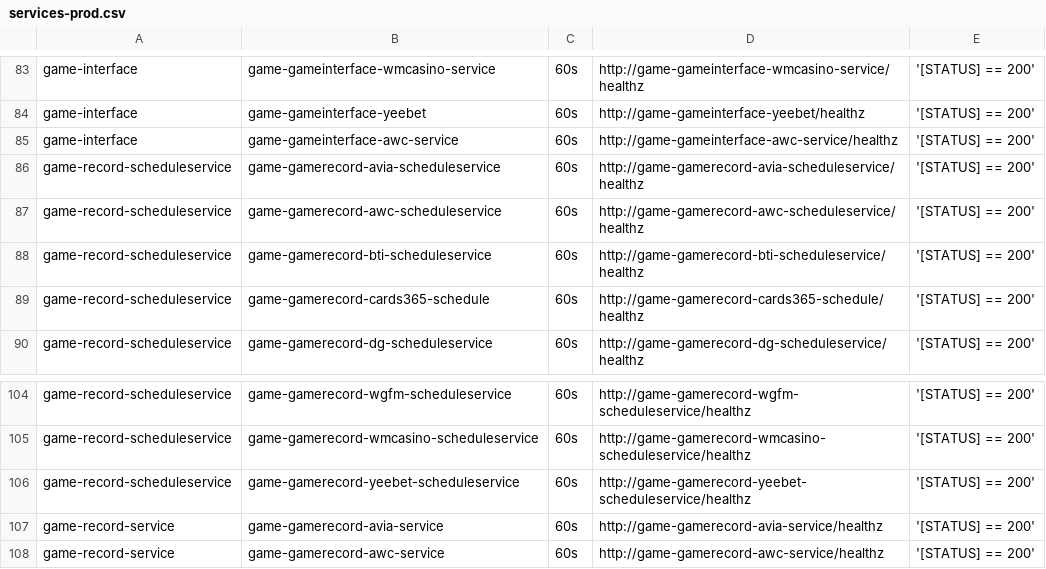
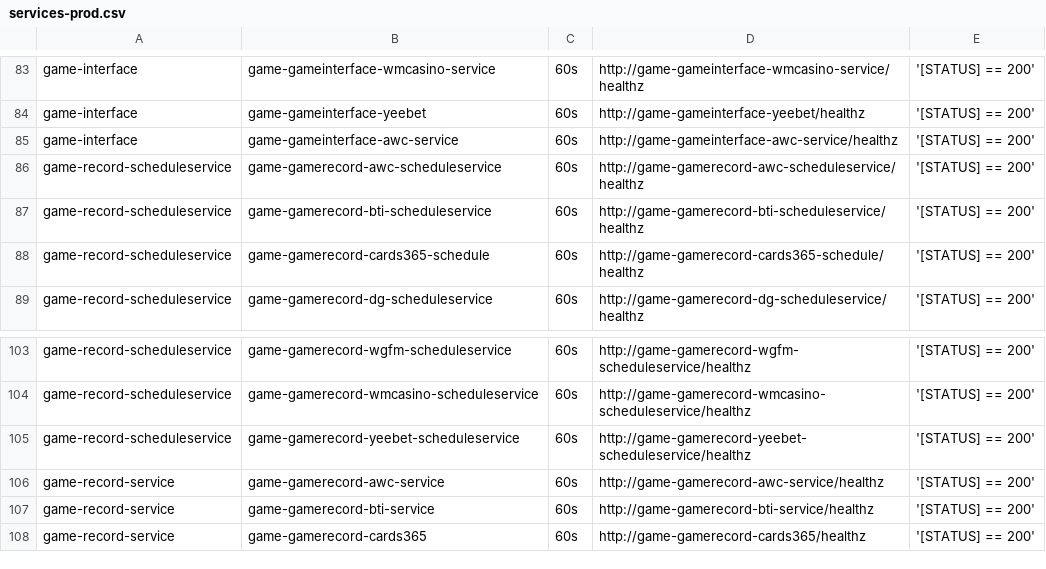
Before and after one commit to starixvn/tgs_rayprosoft_tgs.healthchecks.gatus, a CSV file: services/services-prod.csv, drawn as a sheet; only a part is shown, gaps mark what is left out; the shorter side is filled out with more unchanged rows; the diff names each change by its address in the sheet, - before the commit and + after, or states it on an @@ line.

Commit message:
delete game-gamerecord-avia-scheduleservice delete game-gamerecord-avia-service

```diff
--- a/services/services-prod.csv
+++ b/services/services-prod.csv
-row 86: game-record-scheduleservice | game-gamerecord-avia-scheduleservice | 60s | http://game-gamerecord-avia-scheduleservice/healthz | '[STATUS] == 200'
-row 107: game-record-service | game-gamerecord-avia-service | 60s | http://game-gamerecord-avia-service/healthz | '[STATUS] == 200'
```
